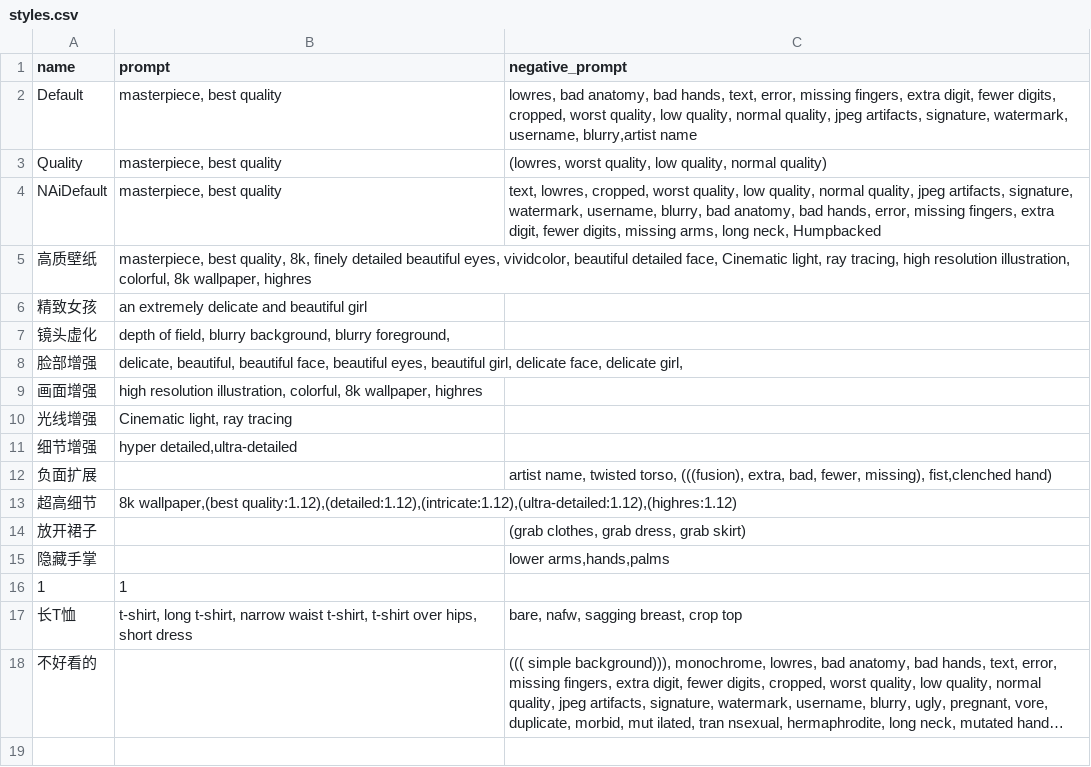
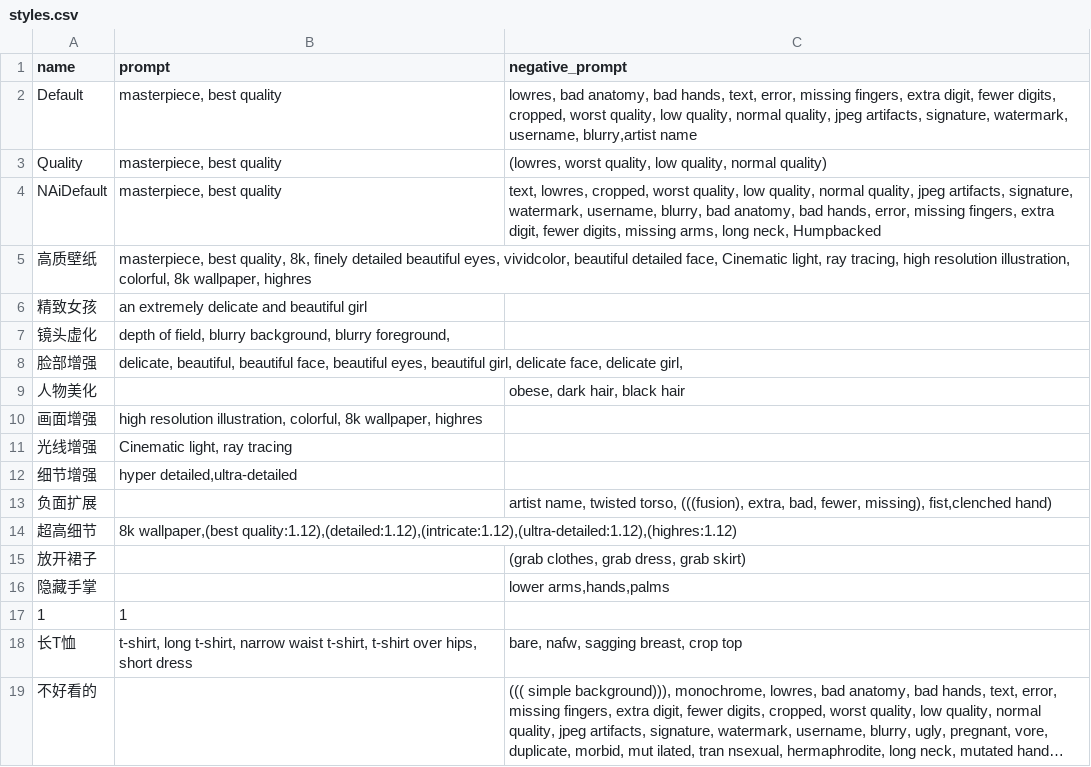
Before and after one commit to viyiviyi/sd-configs, a CSV file: dist/styles.csv, drawn as a sheet; long unchanged cells end in …; the diff names each change by its address in the sheet, - before the commit and + after, or states it on an @@ line.

Commit message:
Update styles.csv

```diff
--- a/dist/styles.csv
+++ b/dist/styles.csv
+row 9: 人物美化 |  | obese, dark hair, black hair
```
